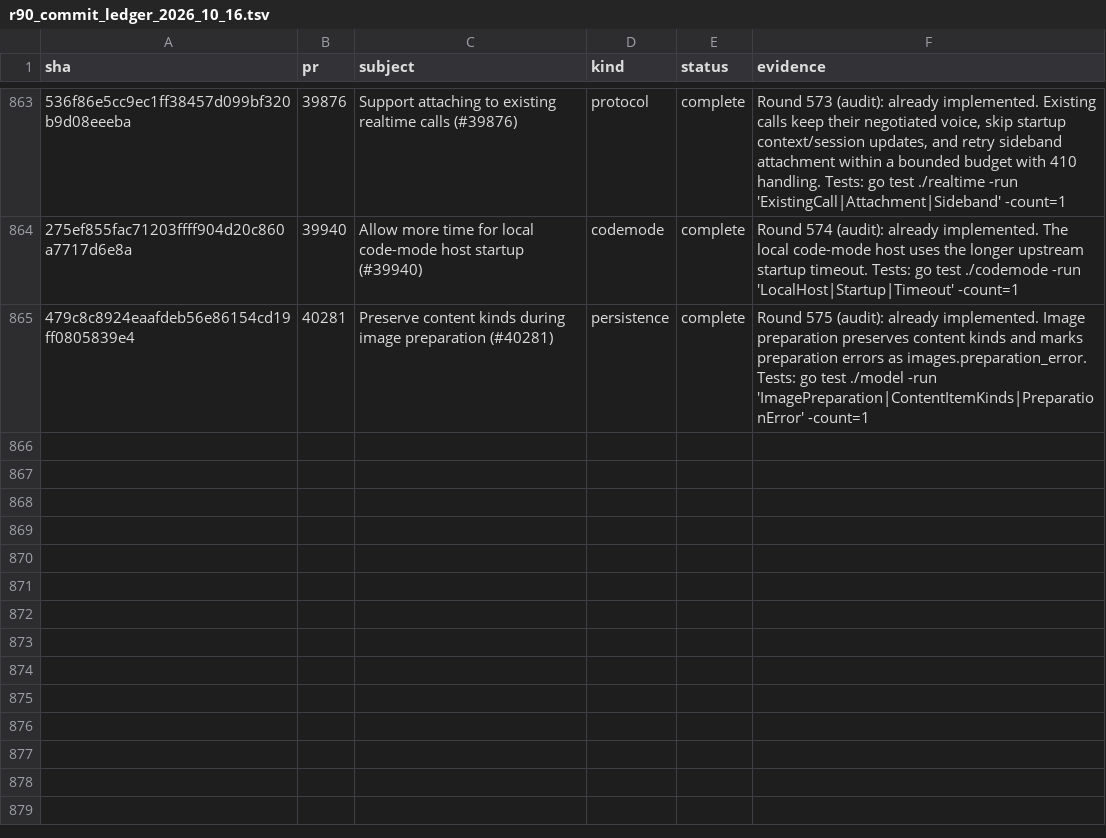
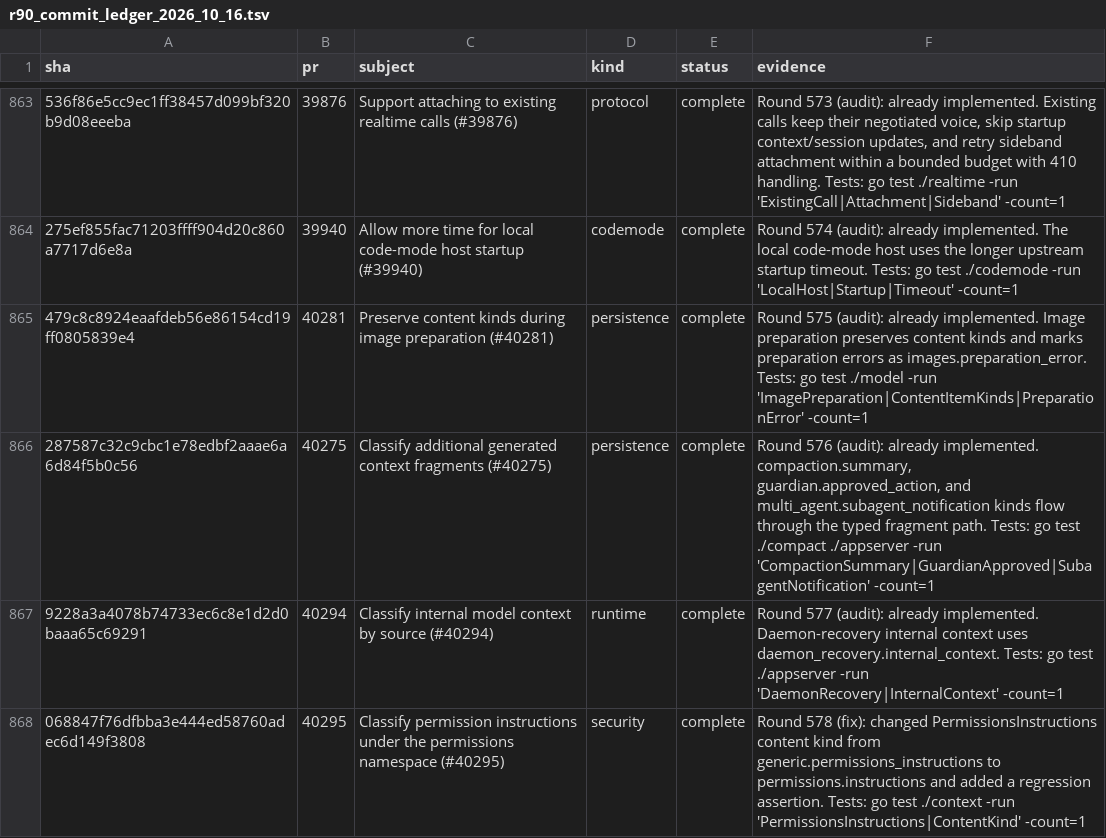
Before and after one commit to jacks001314/codex_go, a TSV file: update/r90_commit_ledger_2026_10_16.tsv, drawn as a sheet; only a part is shown, gaps mark what is left out; the diff names each change by its address in the sheet, - before the commit and + after, or states it on an @@ line.

Commit message:
Fix permissions content kind and audit contexts
Correct #40295 to permissions.instructions; certify #40275 and #40294 content-kind coverage.

```diff
--- a/update/r90_commit_ledger_2026_10_16.tsv
+++ b/update/r90_commit_ledger_2026_10_16.tsv
+row 866: 287587c32c9cbc1e78edbf2aaae6a6d84f5b0c56 | 40275 | Classify additional generated context fragments (#40275) | persistence | complete | Round 576 (audit): already implemented. compaction.summary, guardian.approved_action, and multi_agent.subagent_notification kinds flow through the typed fragment path. Tests: go test ./compact ./appserver -run 'CompactionSummary|GuardianApproved|SubagentNotification' -count=1
+row 867: 9228a3a4078b74733ec6c8e1d2d0baaa65c69291 | 40294 | Classify internal model context by source (#40294) | runtime | complete | Round 577 (audit): already implemented. Daemon-recovery internal context uses daemon_recovery.internal_context. Tests: go test ./appserver -run 'DaemonRecovery|InternalContext' -count=1
+row 868: 068847f76dfbba3e444ed58760adec6d149f3808 | 40295 | Classify permission instructions under the permissions namespace (#40295) | security | complete | Round 578 (fix): changed PermissionsInstructions content kind from generic.permissions_instructions to permissions.instructions and added a regression assertion. Tests: go test ./context -run 'PermissionsInstructions|ContentKind' -count=1
```
Also changed, not shown: 5 other files.
